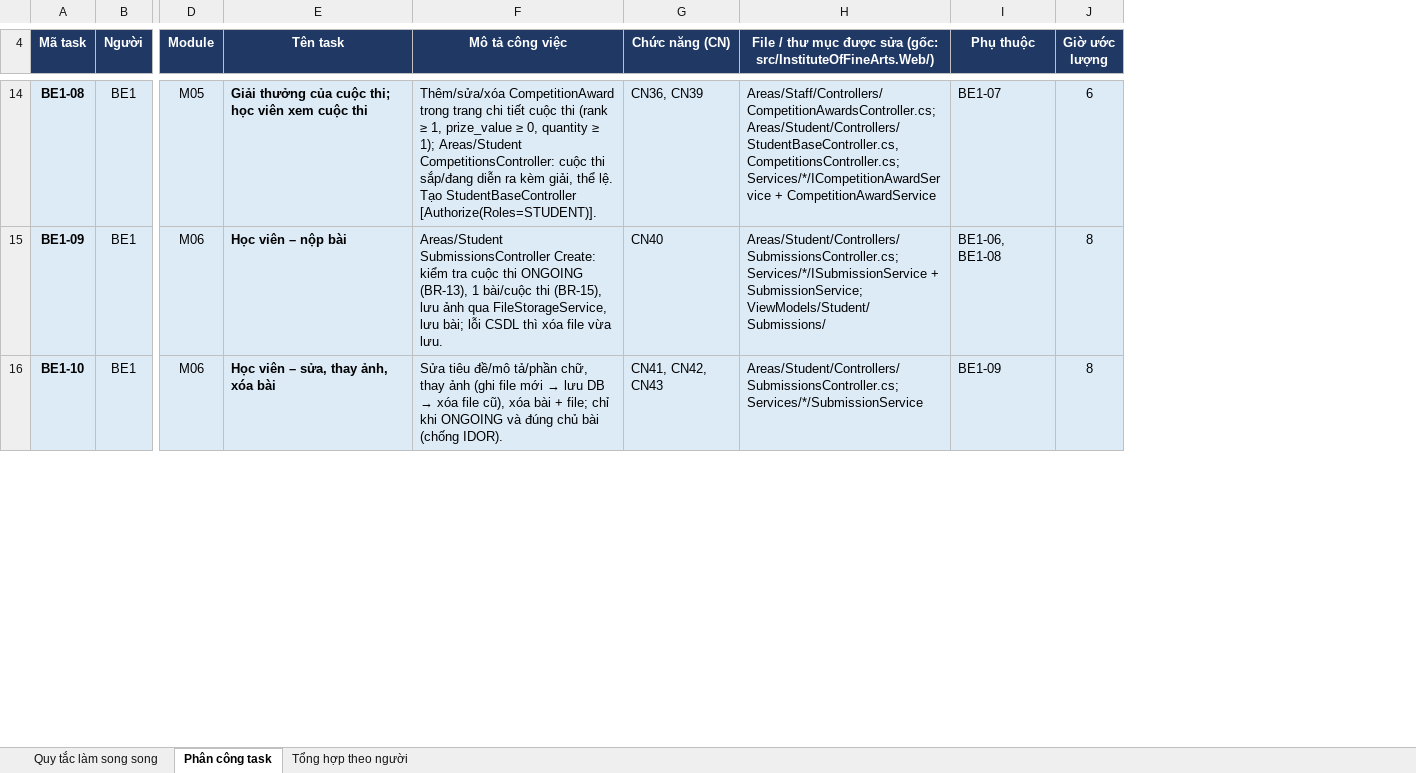
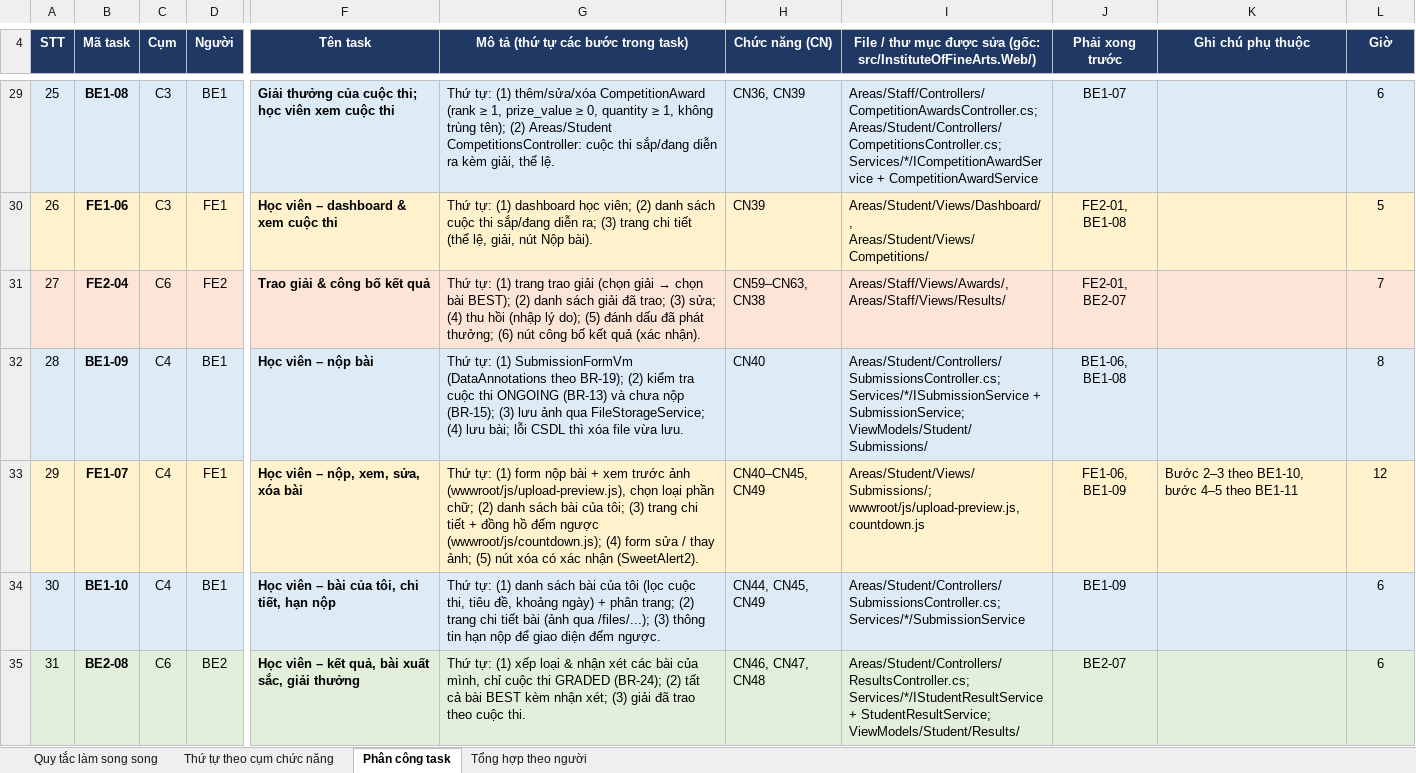
Before and after one commit to M0M0M0M0/institute_of_fine_arts, an Excel workbook: docs/Phan_cong_task.xlsx, sheet Phân công task, drawn as a sheet; only a part is shown, gaps mark what is left out; values as stored, in another font and other column widths than the file's, no borders; removed rows and columns are numbered as before the commit, all else as after; rows hold the shown columns only; the diff covers the shown part only; the diff names each change by its address in the sheet, - before the commit and + after, or states it on an @@ line.

Commit message:
Sắp xếp bảng phân công task theo thứ tự thực hiện
- Thêm sheet thứ tự theo 12 cụm chức năng, đánh số bước và ghi bước phải có trước
- Sheet phân công sắp theo thứ tự thực hiện, thêm cột STT, cụm, phải xong trước
- Tách dữ liệu mẫu tài khoản (BE2-01) làm đầu tiên để BE1 làm đăng nhập
- Chuyển 4 controller gốc của các Area vào task đăng nhập BE1-01
- Ghi rõ chỗ làm song song nhờ dữ liệu mẫu

```diff
--- a/docs/Phan_cong_task.xlsx (sheet Phân công task)
+++ b/docs/Phan_cong_task.xlsx (sheet Phân công task)
+sheet tab: Thứ tự theo cụm chức năng
+column A (STT), row 29: 25; row 32: 28; row 34: 30
+column C (Cụm), row 29: C3; row 32: C4; row 34: C4
-column D (Module), rows 14-16: M05 | M06 | M06
-column F (Mô tả công việc), rows 14-16: Thêm/sửa/xóa CompetitionAward trong trang chi tiết cuộc thi (rank ≥ 1, prize_value ≥ 0, quantity ≥ 1); Areas/Student CompetitionsController: cuộc thi sắp/đang diễn ra kèm giải, thể lệ. Tạo StudentBaseController [Authorize(Roles=STUDENT)]. | Areas/Student SubmissionsController Create: kiểm tra cuộc thi ONGOING (BR-13), 1 bài/cuộc thi (BR-15), lưu ảnh qua FileStorageService, lưu bài; lỗi CSDL thì xóa file vừa lưu. | Sửa tiêu đề/mô tả/phần chữ, thay ảnh (ghi file mới → lưu DB → xóa file cũ), xóa bài + file; chỉ khi ONGOING và đúng chủ bài (chống IDOR).
+column G, row 4: Mô tả (thứ tự các bước trong task); row 29: Thứ tự: (1) thêm/sửa/xóa CompetitionAward (rank ≥ 1, prize_value ≥ 0, quantity ≥ 1, không trùng tên); (2) Areas/Student CompetitionsController: cuộc thi sắp/đang diễn ra kèm giải, thể lệ.; row 32: Thứ tự: (1) SubmissionFormVm (DataAnnotations theo BR-19); (2) kiểm tra cuộc thi ONGOING (BR-13) và chưa nộp (BR-15); (3) lưu ảnh qua FileStorageService; (4) lưu bài; lỗi CSDL thì xóa file vừa lưu.; row 34: Thứ tự: (1) danh sách bài của tôi (lọc cuộc thi, tiêu đề, khoảng ngày) + phân trang; (2) trang chi tiết bài (ảnh qua /files/...); (3) thông tin hạn nộp để giao diện đếm ngược.
-column I (Phụ thuộc), rows 14-16: BE1-07 | BE1-06, BE1-08 | BE1-09
+column J (Phải xong trước), row 29: BE1-07; row 32: BE1-06, BE1-08; row 34: BE1-09
+column K (Ghi chú phụ thuộc), empty
-L4: Giờ ước lượng
+L4: Giờ
-I29: Areas/Staff/Controllers/CompetitionAwardsController.cs; Areas/Student/Controllers/StudentBaseController.cs, CompetitionsController.cs; Services/*/ICompetitionAwardService +…
+I29: Areas/Staff/Controllers/CompetitionAwardsController.cs; Areas/Student/Controllers/CompetitionsController.cs; Services/*/ICompetitionAwardService +…
@@ row 38 moved to row 30: 26 @@
+row 31: 27 | FE2-04 | C6 | FE2 | Trao giải & công bố kết quả | Thứ tự: (1) trang trao giải (chọn giải → chọn bài BEST); (2) danh sách giải đã trao; (3) sửa; (4) thu hồi (nhập lý do); (5) đánh dấu đã phát thưởng; (6) nút công bố kết quả (xác nhận). | CN59–CN63, CN38 | Areas/Staff/Views/Awards/, Areas/Staff/Views/Results/ | FE2-01, BE2-07 |  | 7
+row 33: 29 | FE1-07 | C4 | FE1 | Học viên – nộp, xem, sửa, xóa bài | Thứ tự: (1) form nộp bài + xem trước ảnh (wwwroot/js/upload-preview.js), chọn loại phần chữ; (2) danh sách bài của tôi; (3) trang chi tiết + đồng hồ đếm ngược (wwwroot/js/countdown.js); (4) form sửa / thay ảnh; (5) nút xóa có xác nhận (SweetAlert2). | CN40–CN45, CN49 | Areas/Student/Views/Submissions/; wwwroot/js/upload-preview.js, countdown.js | FE1-06, BE1-09 | Bước 2–3 theo BE1-10, bước 4–5 theo BE1-11 | 12
-F34 (Tên task): Học viên – sửa, thay ảnh, xóa bài
+F34 (Tên task): Học viên – bài của tôi, chi tiết, hạn nộp
-H34 (Chức năng (CN)): CN41, CN42, CN43
+H34 (Chức năng (CN)): CN44, CN45, CN49
-L34 (Giờ): 8
+L34 (Giờ): 6
+row 35: 31 | BE2-08 | C6 | BE2 | Học viên – kết quả, bài xuất sắc, giải thưởng | Thứ tự: (1) xếp loại & nhận xét các bài của mình, chỉ cuộc thi GRADED (BR-24); (2) tất cả bài BEST kèm nhận xét; (3) giải đã trao theo cuộc thi. | CN46, CN47, CN48 | Areas/Student/Controllers/ResultsController.cs; Services/*/IStudentResultService + StudentResultService; ViewModels/Student/Results/ | BE2-07 |  | 6
```
Also changed, not shown: 22 added rows, 24 removed rows, 6 moved rows and 11 edited cells elsewhere in this sheet, sheet Quy tắc làm song song, sheet Tổng hợp theo người, 1 other file.
